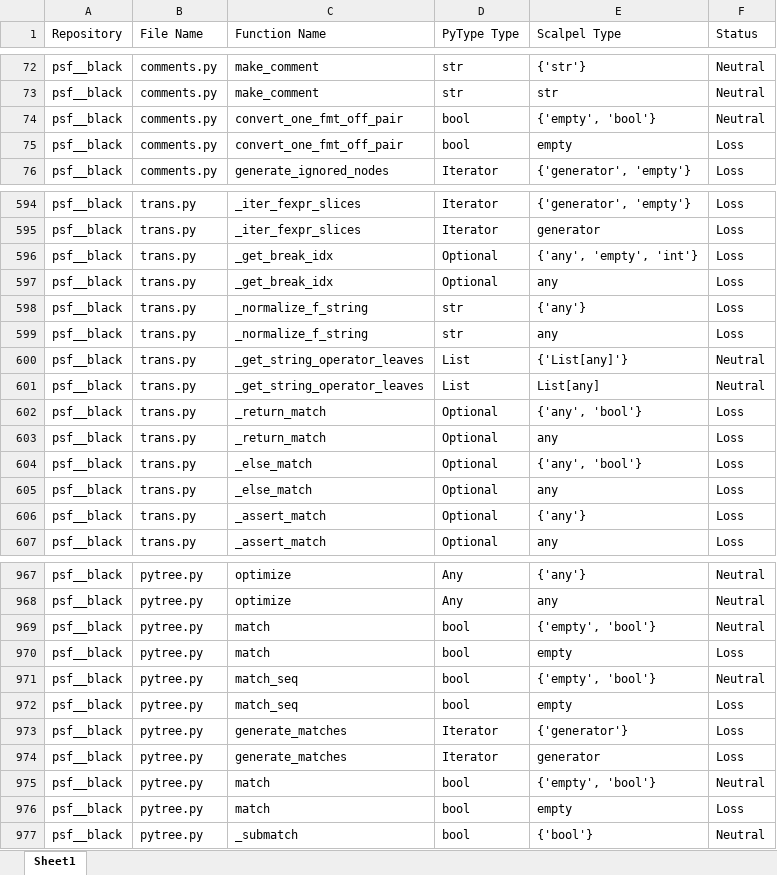
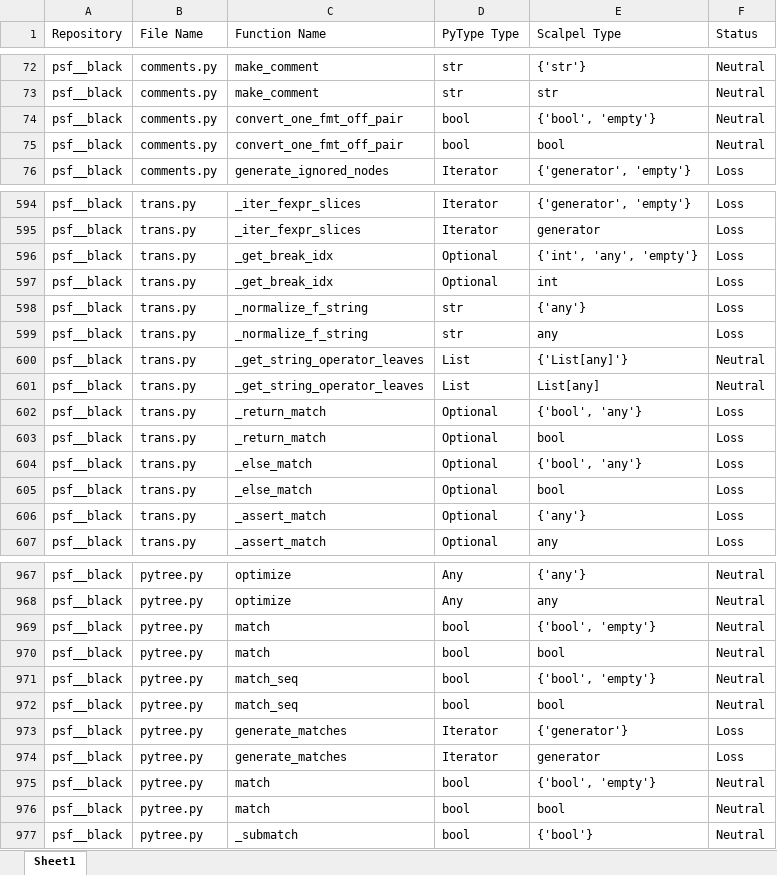
Before and after one commit to SMAT-Lab/Scalpel, an Excel workbook: scalpel/typeinfer/evaluation/evaluation_outputs/psf__black.xlsx, sheet Sheet1, drawn as a sheet; only a part is shown, gaps mark what is left out; values as stored, in another font and other column widths than the file's, no cell formats; the diff covers the shown part only; the diff names each change by its address in the sheet, - before the commit and + after, or states it on an @@ line.

```diff
--- a/scalpel/typeinfer/evaluation/evaluation_outputs/psf__black.xlsx (sheet Sheet1)
+++ b/scalpel/typeinfer/evaluation/evaluation_outputs/psf__black.xlsx (sheet Sheet1)
-E74 (Scalpel Type): {'empty', 'bool'}
+E74 (Scalpel Type): {'bool', 'empty'}
-E75 (Scalpel Type): empty
+E75 (Scalpel Type): bool
-F75 (Status): Loss
+F75 (Status): Neutral
-E596 (Scalpel Type): {'any', 'empty', 'int'}
+E596 (Scalpel Type): {'int', 'any', 'empty'}
-E597 (Scalpel Type): any
+E597 (Scalpel Type): int
-E602 (Scalpel Type): {'any', 'bool'}
+E602 (Scalpel Type): {'bool', 'any'}
-E603 (Scalpel Type): any
+E603 (Scalpel Type): bool
-E604 (Scalpel Type): {'any', 'bool'}
+E604 (Scalpel Type): {'bool', 'any'}
-E605 (Scalpel Type): any
+E605 (Scalpel Type): bool
-E969 (Scalpel Type): {'empty', 'bool'}
+E969 (Scalpel Type): {'bool', 'empty'}
-E970 (Scalpel Type): empty
+E970 (Scalpel Type): bool
-F970 (Status): Loss
+F970 (Status): Neutral
-E971 (Scalpel Type): {'empty', 'bool'}
+E971 (Scalpel Type): {'bool', 'empty'}
-E972 (Scalpel Type): empty
+E972 (Scalpel Type): bool
-F972 (Status): Loss
+F972 (Status): Neutral
-E975 (Scalpel Type): {'empty', 'bool'}
+E975 (Scalpel Type): {'bool', 'empty'}
-E976 (Scalpel Type): empty
+E976 (Scalpel Type): bool
-F976 (Status): Loss
+F976 (Status): Neutral
```
Also changed, not shown: 2 added rows, 2 removed rows and 74 edited cells elsewhere in this sheet, cell formats, scalpel/typeinfer/evaluation/evaluation_outputs/deezer__spleeter.xlsx, scalpel/typeinfer/evaluation/evaluation_outputs/facebookresearch__Detectron.xlsx, 26 other files.
